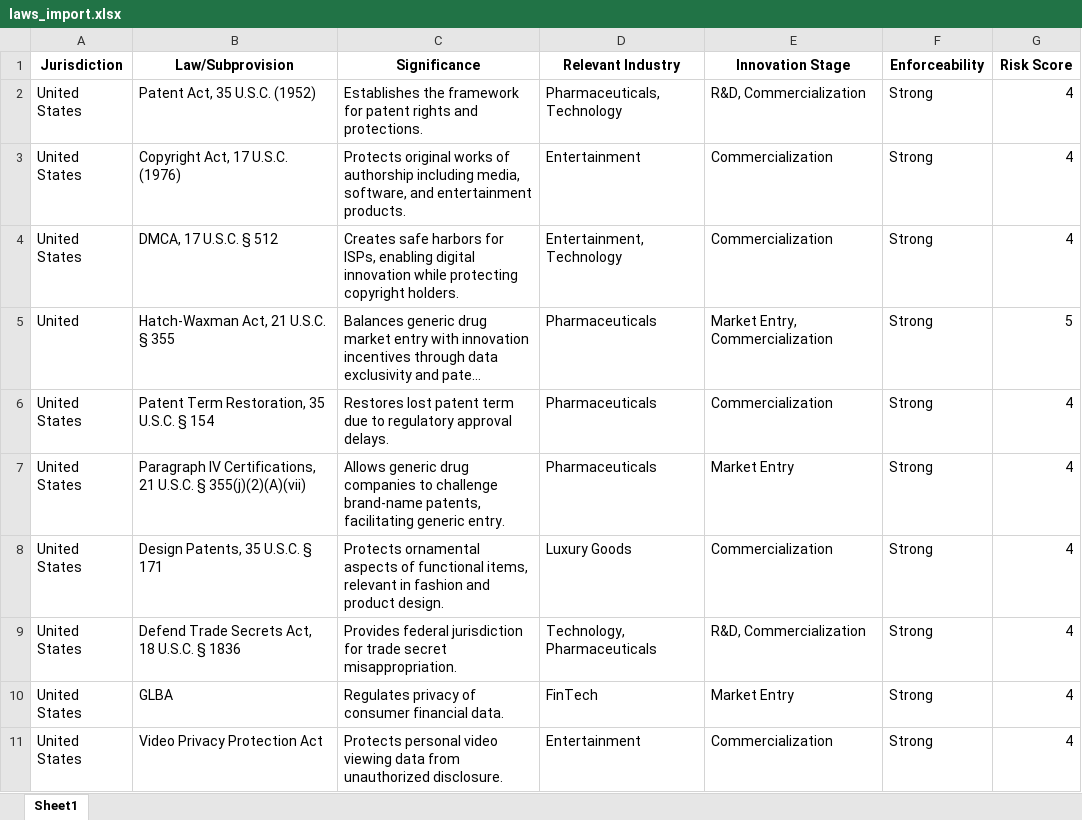
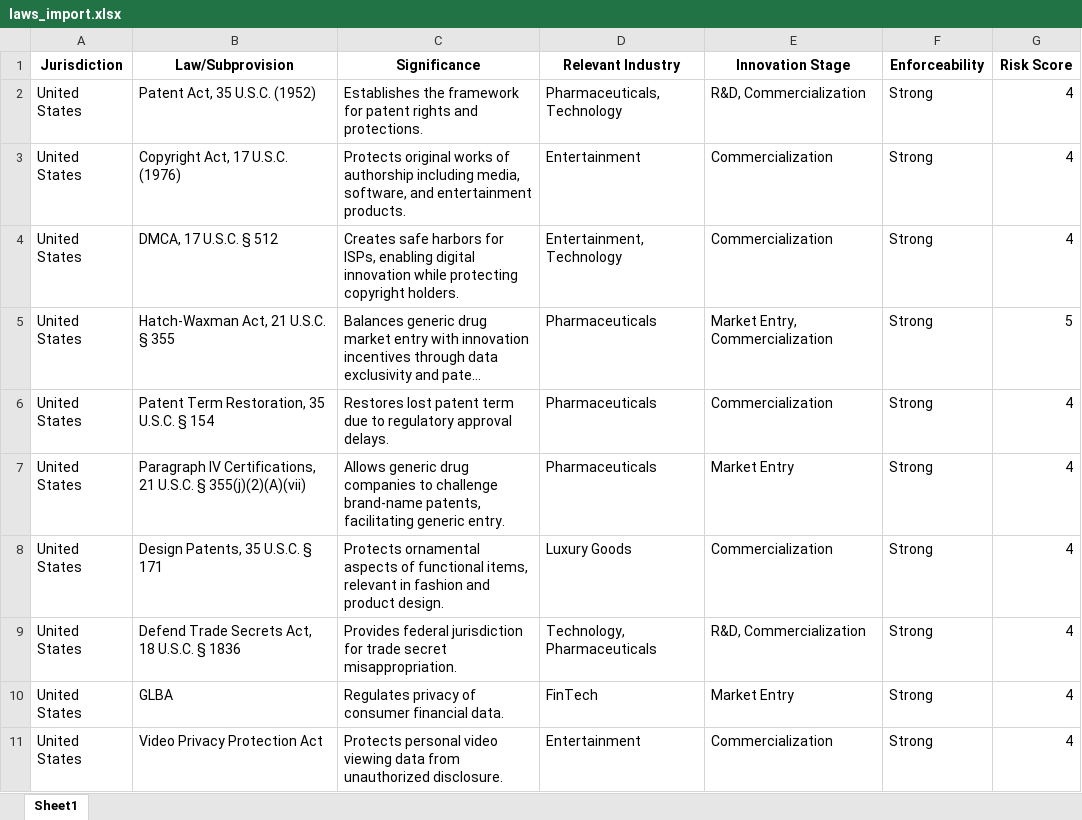
Before and after one commit to NikeeAllen/innovation-dashboard, an Excel workbook: laws_import.xlsx, sheet Sheet1, drawn as a sheet; only a part is shown; long unchanged cells end in …; values as stored, in another font and other column widths than the file's, no borders; the diff names each change by its address in the sheet, - before the commit and + after, or states it on an @@ line.

Commit message:
Updated legal database
Fixed typos in legal database

```diff
--- a/laws_import.xlsx (sheet Sheet1)
+++ b/laws_import.xlsx (sheet Sheet1)
-A5 (Jurisdiction): United
+A5 (Jurisdiction): United States
```
